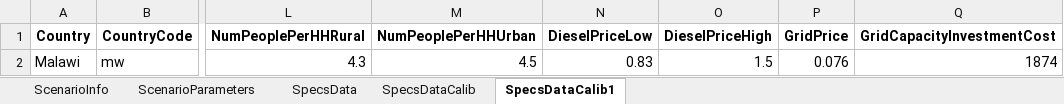
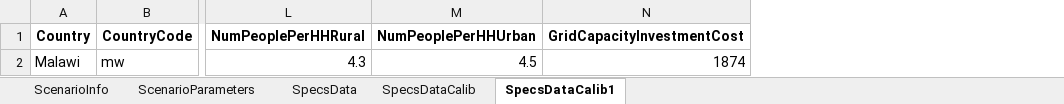
Before and after one commit to AndreasSahlberg/GEP-Working-dir, an Excel workbook: specs_mw_one_scenario.xlsx, sheet SpecsDataCalib1, drawn as a sheet; only a part is shown, gaps mark what is left out; values as stored, in another font and other column widths than the file's, no borders; the diff names each change by its address in the sheet, - before the commit and + after, or states it on an @@ line.

```diff
--- a/specs_mw_one_scenario.xlsx (sheet SpecsDataCalib1)
+++ b/specs_mw_one_scenario.xlsx (sheet SpecsDataCalib1)
-column N (DieselPriceLow), row 2: 0.83
-column O (DieselPriceHigh), row 2: 1.5
-column P (GridPrice), row 2: 0.076
```
Also changed, not shown: sheet SpecsDataCalib, sheet SpecsData, 2 other files.
